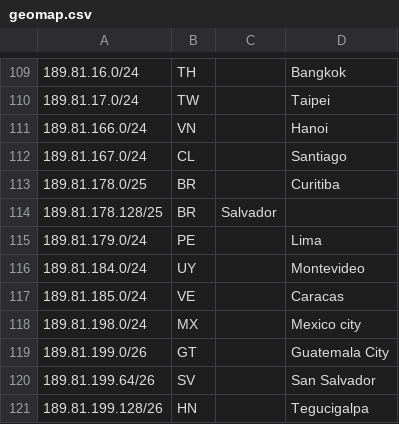
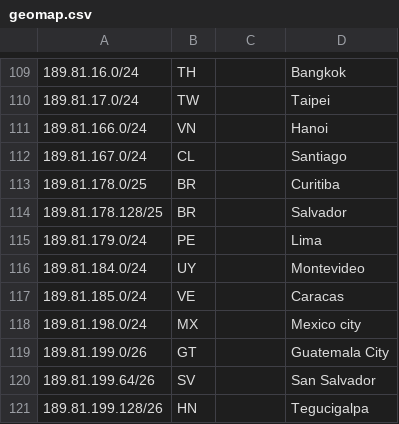
Before and after one commit to netgeomap/netgeomap.github.io, a CSV file: geomap.csv, drawn as a sheet; only a part is shown, gaps mark what is left out.

Commit message:
Update geomap.csv

```diff
--- a/geomap.csv
+++ b/geomap.csv
@@ -113,3 +113,3 @@
 189.81.178.0/25,BR,,Curitiba,
-189.81.178.128/25,BR,Salvador,
+189.81.178.128/25,BR,,Salvador,
 189.81.179.0/24,PE,,Lima,
```
